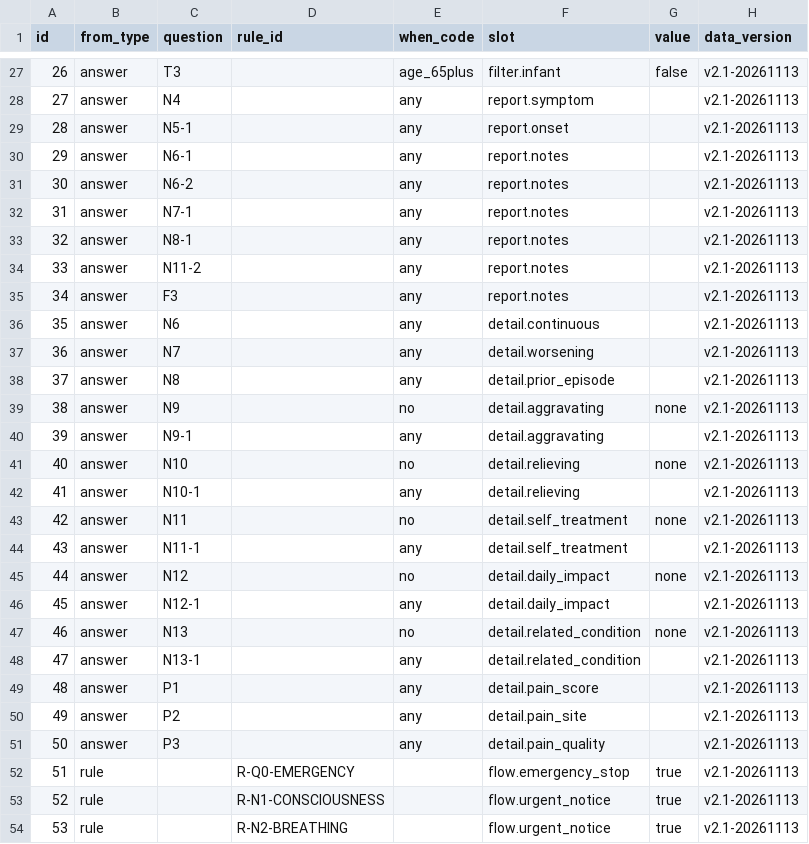
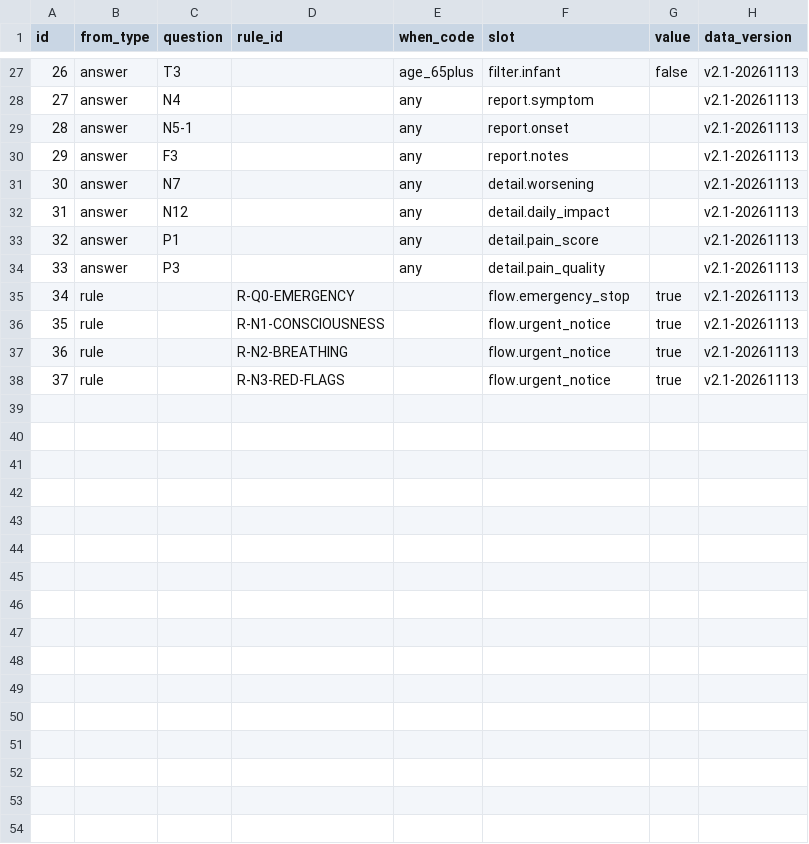
Before and after one commit to sejung03/CapstoneDesign, a CSV file: data_pipeline/db/seed/v2.1-20261113/output_mapping.csv, drawn as a sheet; only a part is shown, gaps mark what is left out; the shorter side is filled out with more unchanged rows; removed rows and columns are numbered as before the commit, all else as after; the diff names each change by its address in the sheet, - before the commit and + after, or states it on an @@ line.

```diff
--- a/data_pipeline/db/seed/v2.1-20261113/output_mapping.csv
+++ b/data_pipeline/db/seed/v2.1-20261113/output_mapping.csv
-row 30: 29 | answer | N6-1 |  | any | report.notes |  | v2.1-20261113
-row 31: 30 | answer | N6-2 |  | any | report.notes |  | v2.1-20261113
-row 32: 31 | answer | N7-1 |  | any | report.notes |  | v2.1-20261113
-row 33: 32 | answer | N8-1 |  | any | report.notes |  | v2.1-20261113
-row 34: 33 | answer | N11-2 |  | any | report.notes |  | v2.1-20261113
@@ column A (id) renumbered from row 30 down @@
-row 36: 35 | answer | N6 |  | any | detail.continuous |  | v2.1-20261113
-row 38: 37 | answer | N8 |  | any | detail.prior_episode |  | v2.1-20261113
-row 39: 38 | answer | N9 |  | no | detail.aggravating | none | v2.1-20261113
-row 40: 39 | answer | N9-1 |  | any | detail.aggravating |  | v2.1-20261113
-row 41: 40 | answer | N10 |  | no | detail.relieving | none | v2.1-20261113
-row 42: 41 | answer | N10-1 |  | any | detail.relieving |  | v2.1-20261113
-row 43: 42 | answer | N11 |  | no | detail.self_treatment | none | v2.1-20261113
-row 44: 43 | answer | N11-1 |  | any | detail.self_treatment |  | v2.1-20261113
-row 45: 44 | answer | N12 |  | no | detail.daily_impact | none | v2.1-20261113
-C32 (question): N12-1
+C32 (question): N12
-row 47: 46 | answer | N13 |  | no | detail.related_condition | none | v2.1-20261113
-row 48: 47 | answer | N13-1 |  | any | detail.related_condition |  | v2.1-20261113
-row 50: 49 | answer | P2 |  | any | detail.pain_site |  | v2.1-20261113
```
Also changed, not shown: data_pipeline/config/i18n_v1.csv, data_pipeline/db/seed/v2.1-20261113/questionnaire_answer_option.csv, 51 other files.
